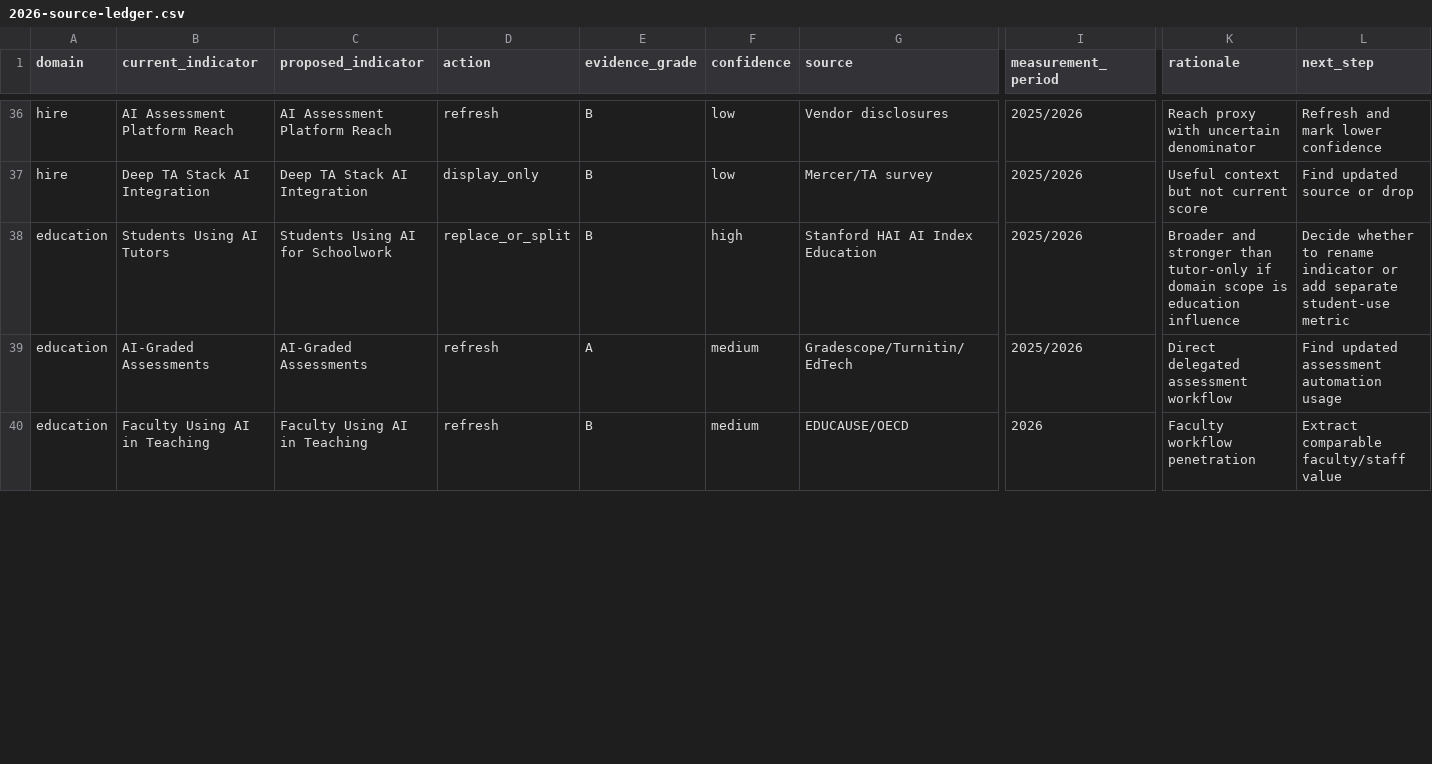
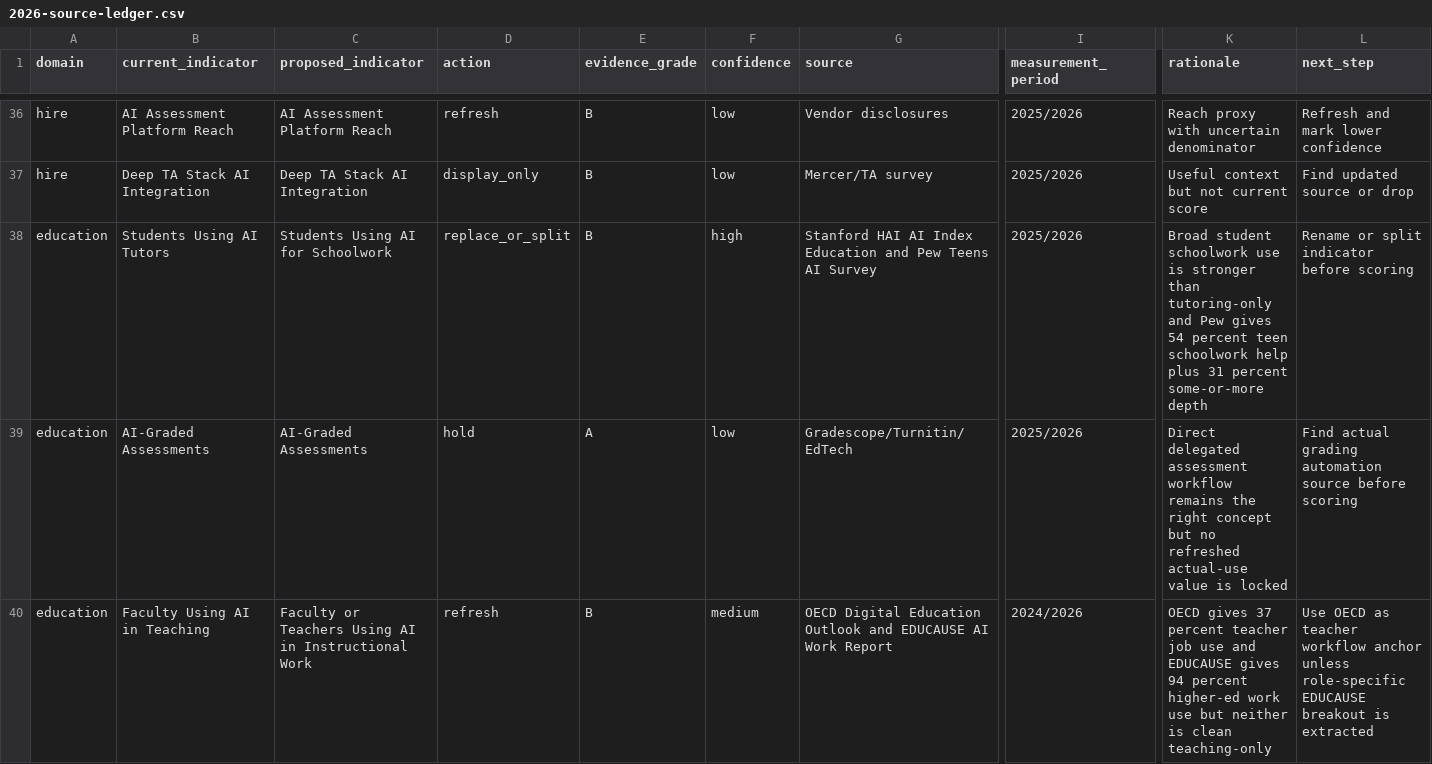
Before and after one commit to thinkwright/delegation-curve, a CSV file: research/2026-source-ledger.csv, drawn as a sheet; only a part is shown, gaps mark what is left out; the diff covers the shown part only; the diff names each change by its address in the sheet, - before the commit and + after, or states it on an @@ line.

```diff
--- a/research/2026-source-ledger.csv
+++ b/research/2026-source-ledger.csv
-G38 (source): Stanford HAI AI Index Education
+G38 (source): Stanford HAI AI Index Education and Pew Teens AI Survey
-K38 (rationale): Broader and stronger than tutor-only if domain scope is education influence
+K38 (rationale): Broad student schoolwork use is stronger than tutoring-only and Pew gives 54 percent teen schoolwork help plus 31 percent some-or-more depth
-L38 (next_step): Decide whether to rename indicator or add separate student-use metric
+L38 (next_step): Rename or split indicator before scoring
-D39 (action): refresh
+D39 (action): hold
-F39 (confidence): medium
+F39 (confidence): low
-K39 (rationale): …assessment workflow
+K39 (rationale): …assessment workflow remains the right concept but no refreshed actual-use value is locked
-L39 (next_step): Find updated assessment automation usage
+L39 (next_step): Find actual grading automation source before scoring
-C40 (proposed_indicator): Faculty Using AI in Teaching
+C40 (proposed_indicator): Faculty or Teachers Using AI in Instructional Work
-G40 (source): EDUCAUSE/OECD
+G40 (source): OECD Digital Education Outlook and EDUCAUSE AI Work Report
-I40 (measurement_period): 2026
+I40 (measurement_period): 2024/2026
-K40 (rationale): Faculty workflow penetration
+K40 (rationale): OECD gives 37 percent teacher job use and EDUCAUSE gives 94 percent higher-ed work use but neither is clean teaching-only
-L40 (next_step): Extract comparable faculty/staff value
+L40 (next_step): Use OECD as teacher workflow anchor unless role-specific EDUCAUSE breakout is extracted
```
Also changed, not shown: 10 edited cells elsewhere in this file, 2 other files.
